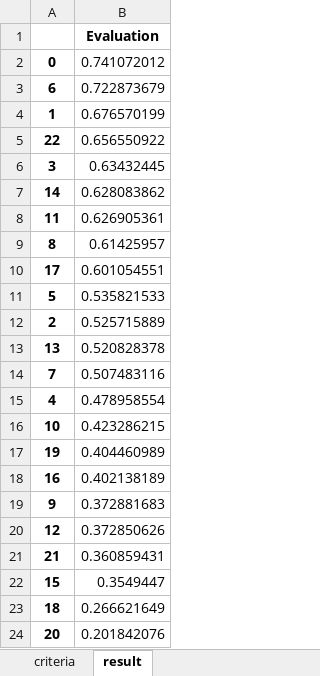
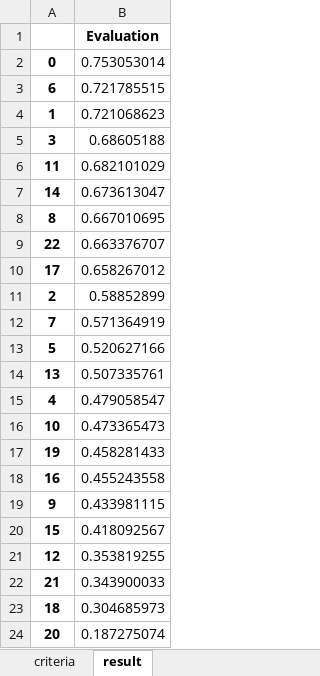
Before and after one commit to MateoBarrera/ResearchDev, an Excel workbook: Repo/Articulo1/output/ranking_of_23_alternatives.xlsx, sheet result, drawn as a sheet; values as stored, in another font and other column widths than the file's, no borders; removed rows and columns are numbered as before the commit, all else as after; the diff names each change by its address in the sheet, - before the commit and + after, or states it on an @@ line.

```diff
--- a/Repo/Articulo1/output/ranking_of_23_alternatives.xlsx (sheet result)
+++ b/Repo/Articulo1/output/ranking_of_23_alternatives.xlsx (sheet result)
-B2: 0.741072012
+B2: 0.753053014
-B3: 0.722873679
+B3: 0.721785515
-B4: 0.676570199
+B4: 0.721068623
-row 5: 22 | 0.656550922
-B5: 0.63432445
+B5: 0.68605188
-row 7: 14 | 0.628083862
-B6: 0.626905361
+B6: 0.682101029
+row 7: 14 | 0.673613047
-B8: 0.61425957
+B8: 0.667010695
+row 9: 22 | 0.663376707
-B10: 0.601054551
+B10: 0.658267012
-row 11: 5 | 0.535821533
-B11: 0.525715889
+B11: 0.58852899
-row 13: 13 | 0.520828378
-B12: 0.507483116
+B12: 0.571364919
+row 13: 5 | 0.520627166
+row 14: 13 | 0.507335761
-B15: 0.478958554
+B15: 0.479058547
-B16: 0.423286215
+B16: 0.473365473
-B17: 0.404460989
+B17: 0.458281433
-B18: 0.402138189
+B18: 0.455243558
-B19: 0.372881683
+B19: 0.433981115
+row 20: 15 | 0.418092567
-B21: 0.372850626
+B21: 0.353819255
-B22: 0.360859431
+B22: 0.343900033
-row 22: 15 | 0.3549447
-B23: 0.266621649
+B23: 0.304685973
-B24: 0.201842076
+B24: 0.187275074
```
Also changed, not shown: sheet alternatives_norm, sheet alternative_info, sheet info, case_studies/results/jamundi/ranking_of_23_alternatives.xlsx, case_studies/results/santa_rosalia/ranking_of_23_alternatives.xlsx, 2 other files.
